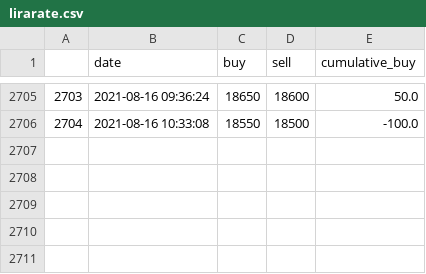
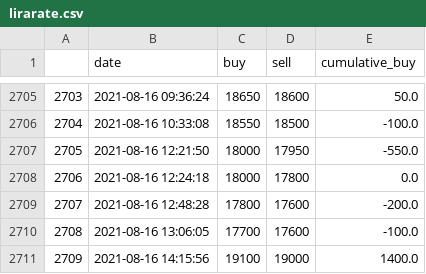
Before and after one commit to datanalys/datasets, a CSV file: datasets/lebanon/lirarate.csv, drawn as a sheet; only a part is shown, gaps mark what is left out; the diff names each change by its address in the sheet, - before the commit and + after, or states it on an @@ line.

```diff
--- a/datasets/lebanon/lirarate.csv
+++ b/datasets/lebanon/lirarate.csv
+row 2707: 2705 | 2021-08-16 12:21:50 | 18000 | 17950 | -550.0
+row 2708: 2706 | 2021-08-16 12:24:18 | 18000 | 17800 | 0.0
+row 2709: 2707 | 2021-08-16 12:48:28 | 17800 | 17600 | -200.0
+row 2710: 2708 | 2021-08-16 13:06:05 | 17700 | 17600 | -100.0
+row 2711: 2709 | 2021-08-16 14:15:56 | 19100 | 19000 | 1400.0
```
